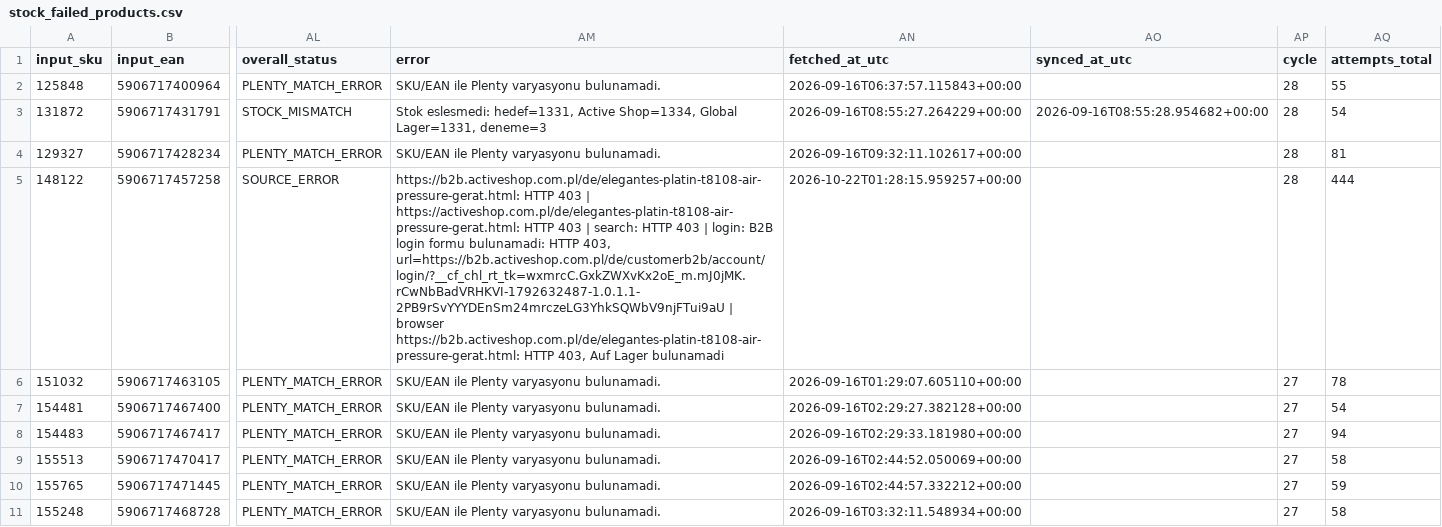
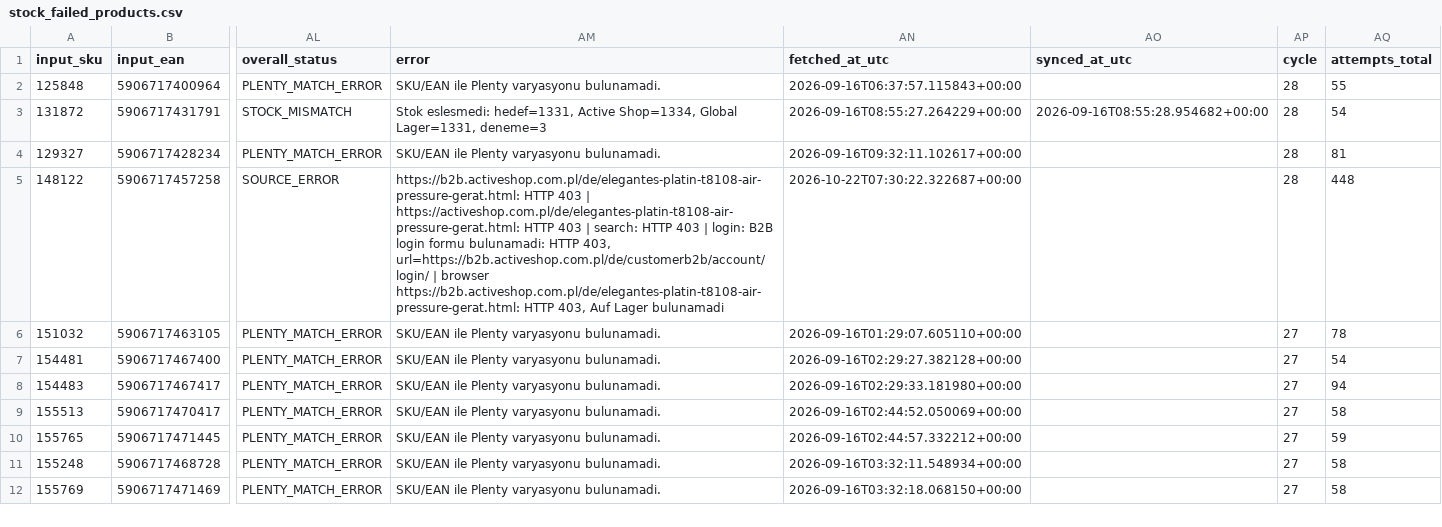
Before and after one commit to globalfriseur/GlobalStokFiyat, a CSV file: output/stock_failed_products.csv, drawn as a sheet; only a part is shown, gaps mark what is left out; the shorter side is filled out with more unchanged rows; the diff names each change by its address in the sheet, - before the commit and + after, or states it on an @@ line.

```diff
--- a/output/stock_failed_products.csv
+++ b/output/stock_failed_products.csv
-AM5 (error): …HTTP 403, url=https://b2b.activeshop.com.pl/de/customerb2b/account/login/?__cf_chl_rt_tk=wxmrcC.GxkZWXvKx2oE_m.mJ0jMK.rCwNbBadVRHKVI-1792632487-1.0.1.1-2PB9rSvYYYDEnSm24mrczeLG3YhkSQWbV9njFTui9aU | browser…
+AM5 (error): …HTTP 403, url=https://b2b.activeshop.com.pl/de/customerb2b/account/login/ | browser…
-AN5 (fetched_at_utc): 2026-10-22T01:28:15.959257+00:00
+AN5 (fetched_at_utc): 2026-10-22T07:30:22.322687+00:00
-AQ5 (attempts_total): 444
+AQ5 (attempts_total): 448
```
Also changed, not shown: 3 other files.
